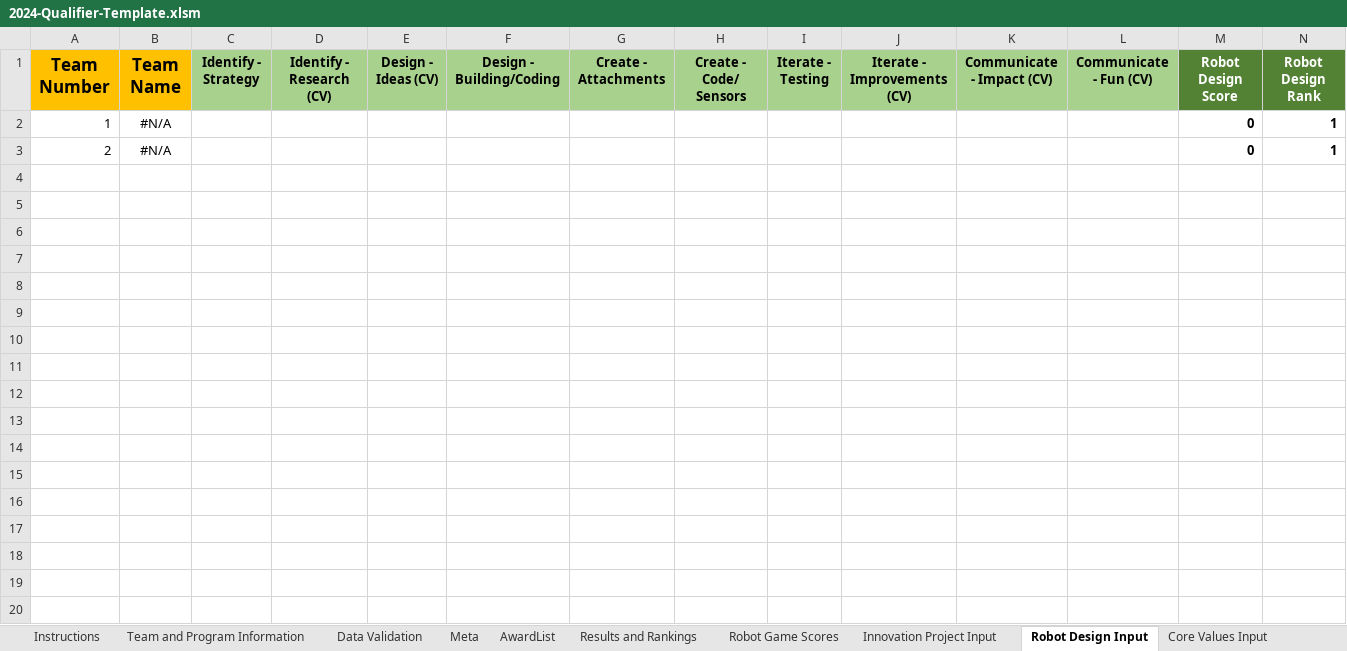
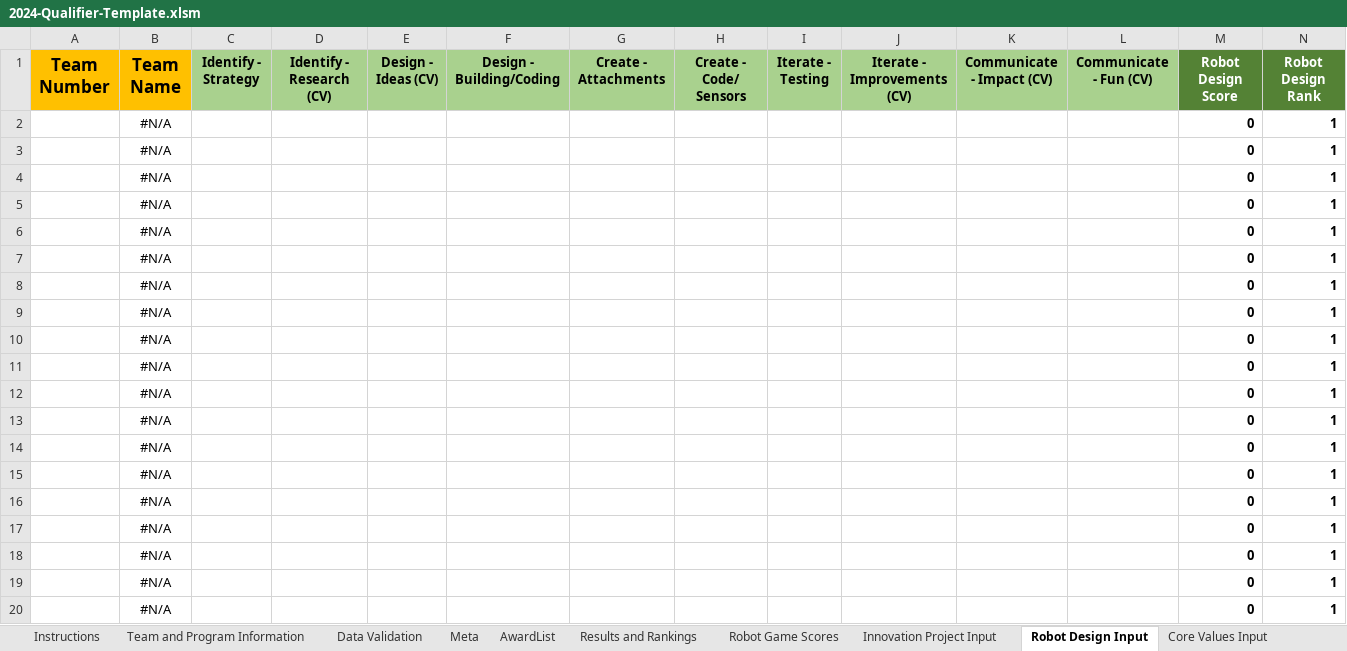
Before and after one commit to MrGibbage/OJS_Script_maker_NG, an Excel workbook: 2024/2024-Qualifier-Template.xlsm, sheet Robot Design Input, drawn as a sheet; only a part is shown; values as stored, in another font and other column widths than the file's, no borders; table styles not drawn; the diff covers the shown part only; the diff names each change by its address in the sheet, - before the commit and + after, or states it on an @@ line.

```diff
--- a/2024/2024-Qualifier-Template.xlsm (sheet Robot Design Input)
+++ b/2024/2024-Qualifier-Template.xlsm (sheet Robot Design Input)
-A2 (Team Number): 1
+A2 (Team Number): (empty)
-A3 (Team Number): 2
+A3 (Team Number): (empty)
+row 4:  | #N/A |  |  |  |  |  |  |  |  |  |  | 0 | 1
+row 5:  | #N/A |  |  |  |  |  |  |  |  |  |  | 0 | 1
+row 6:  | #N/A |  |  |  |  |  |  |  |  |  |  | 0 | 1
+row 7:  | #N/A |  |  |  |  |  |  |  |  |  |  | 0 | 1
+row 8:  | #N/A |  |  |  |  |  |  |  |  |  |  | 0 | 1
+row 9:  | #N/A |  |  |  |  |  |  |  |  |  |  | 0 | 1
+row 10:  | #N/A |  |  |  |  |  |  |  |  |  |  | 0 | 1
+row 11:  | #N/A |  |  |  |  |  |  |  |  |  |  | 0 | 1
+row 12:  | #N/A |  |  |  |  |  |  |  |  |  |  | 0 | 1
+row 13:  | #N/A |  |  |  |  |  |  |  |  |  |  | 0 | 1
+row 14:  | #N/A |  |  |  |  |  |  |  |  |  |  | 0 | 1
+row 15:  | #N/A |  |  |  |  |  |  |  |  |  |  | 0 | 1
+row 16:  | #N/A |  |  |  |  |  |  |  |  |  |  | 0 | 1
+row 17:  | #N/A |  |  |  |  |  |  |  |  |  |  | 0 | 1
+row 18:  | #N/A |  |  |  |  |  |  |  |  |  |  | 0 | 1
+row 19:  | #N/A |  |  |  |  |  |  |  |  |  |  | 0 | 1
+row 20:  | #N/A |  |  |  |  |  |  |  |  |  |  | 0 | 1
```
Also changed, not shown: 130 added rows elsewhere in this sheet, sheet Core Values Input, sheet Results and Rankings, sheet Innovation Project Input, sheet Robot Game Scores, sheet Team and Program Information, hidden cells, 1 other file.
